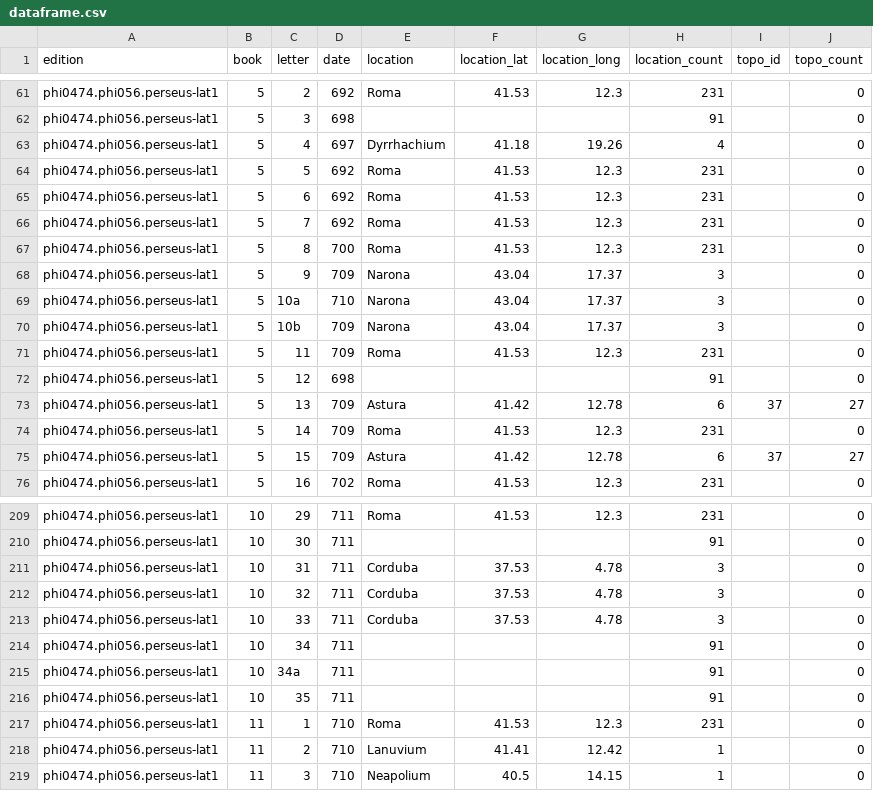
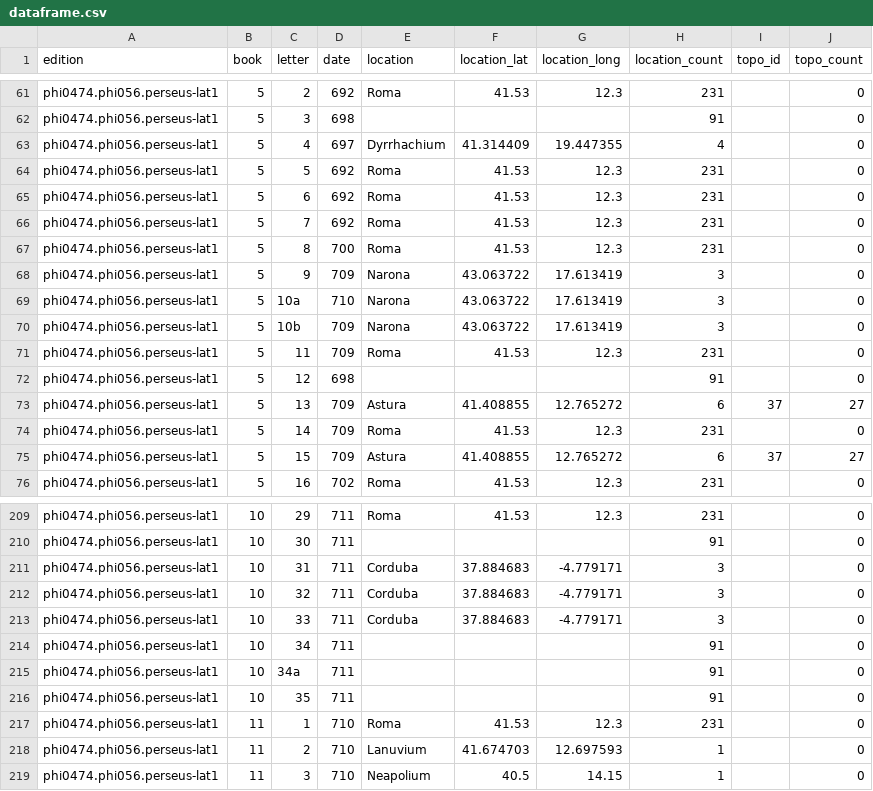
Before and after one commit to PatrickFeeney/LitVis, a CSV file: data/output/phi0474.phi056.perseus-lat1/dataframe.csv, drawn as a sheet; only a part is shown, gaps mark what is left out; the diff covers the shown part only.

Commit message:
Pleiades Location Cross Referencing

```diff
--- a/data/output/phi0474.phi056.perseus-lat1/dataframe.csv
+++ b/data/output/phi0474.phi056.perseus-lat1/dataframe.csv
@@ -62,3 +62,3 @@ phi0474.phi056.perseus-lat1,5,2,692,Roma,41.53,12.3,231,,0
 phi0474.phi056.perseus-lat1,5,3,698,,,,91,,0
-phi0474.phi056.perseus-lat1,5,4,697,Dyrrhachium,41.18,19.26,4,,0
+phi0474.phi056.perseus-lat1,5,4,697,Dyrrhachium,41.314409,19.447355,4,,0
 phi0474.phi056.perseus-lat1,5,5,692,Roma,41.53,12.3,231,,0
@@ -67,10 +67,10 @@ phi0474.phi056.perseus-lat1,5,7,692,Roma,41.53,12.3,231,,0
 phi0474.phi056.perseus-lat1,5,8,700,Roma,41.53,12.3,231,,0
-phi0474.phi056.perseus-lat1,5,9,709,Narona,43.04,17.37,3,,0
-phi0474.phi056.perseus-lat1,5,10a,710,Narona,43.04,17.37,3,,0
-phi0474.phi056.perseus-lat1,5,10b,709,Narona,43.04,17.37,3,,0
+phi0474.phi056.perseus-lat1,5,9,709,Narona,43.063722,17.613419,3,,0
+phi0474.phi056.perseus-lat1,5,10a,710,Narona,43.063722,17.613419,3,,0
+phi0474.phi056.perseus-lat1,5,10b,709,Narona,43.063722,17.613419,3,,0
 phi0474.phi056.perseus-lat1,5,11,709,Roma,41.53,12.3,231,,0
 phi0474.phi056.perseus-lat1,5,12,698,,,,91,,0
-phi0474.phi056.perseus-lat1,5,13,709,Astura,41.42,12.78,6,37,27
+phi0474.phi056.perseus-lat1,5,13,709,Astura,41.408855,12.765272,6,37,27
 phi0474.phi056.perseus-lat1,5,14,709,Roma,41.53,12.3,231,,0
-phi0474.phi056.perseus-lat1,5,15,709,Astura,41.42,12.78,6,37,27
+phi0474.phi056.perseus-lat1,5,15,709,Astura,41.408855,12.765272,6,37,27
 phi0474.phi056.perseus-lat1,5,16,702,Roma,41.53,12.3,231,,0
@@ -210,5 +210,5 @@ phi0474.phi056.perseus-lat1,10,29,711,Roma,41.53,12.3,231,,0
 phi0474.phi056.perseus-lat1,10,30,711,,,,91,,0
-phi0474.phi056.perseus-lat1,10,31,711,Corduba,37.53,4.78,3,,0
-phi0474.phi056.perseus-lat1,10,32,711,Corduba,37.53,4.78,3,,0
-phi0474.phi056.perseus-lat1,10,33,711,Corduba,37.53,4.78,3,,0
+phi0474.phi056.perseus-lat1,10,31,711,Corduba,37.884683,-4.779171,3,,0
+phi0474.phi056.perseus-lat1,10,32,711,Corduba,37.884683,-4.779171,3,,0
+phi0474.phi056.perseus-lat1,10,33,711,Corduba,37.884683,-4.779171,3,,0
 phi0474.phi056.perseus-lat1,10,34,711,,,,91,,0
@@ -217,3 +217,3 @@ phi0474.phi056.perseus-lat1,10,35,711,,,,91,,0
 phi0474.phi056.perseus-lat1,11,1,710,Roma,41.53,12.3,231,,0
-phi0474.phi056.perseus-lat1,11,2,710,Lanuvium,41.41,12.42,1,,0
+phi0474.phi056.perseus-lat1,11,2,710,Lanuvium,41.674703,12.697593,1,,0
 phi0474.phi056.perseus-lat1,11,3,710,Neapolium,40.5,14.15,1,,0
```
Also changed, not shown: 86 edited cells elsewhere in this file, data/input/loc_to_geodetic.csv, 2 other files.
